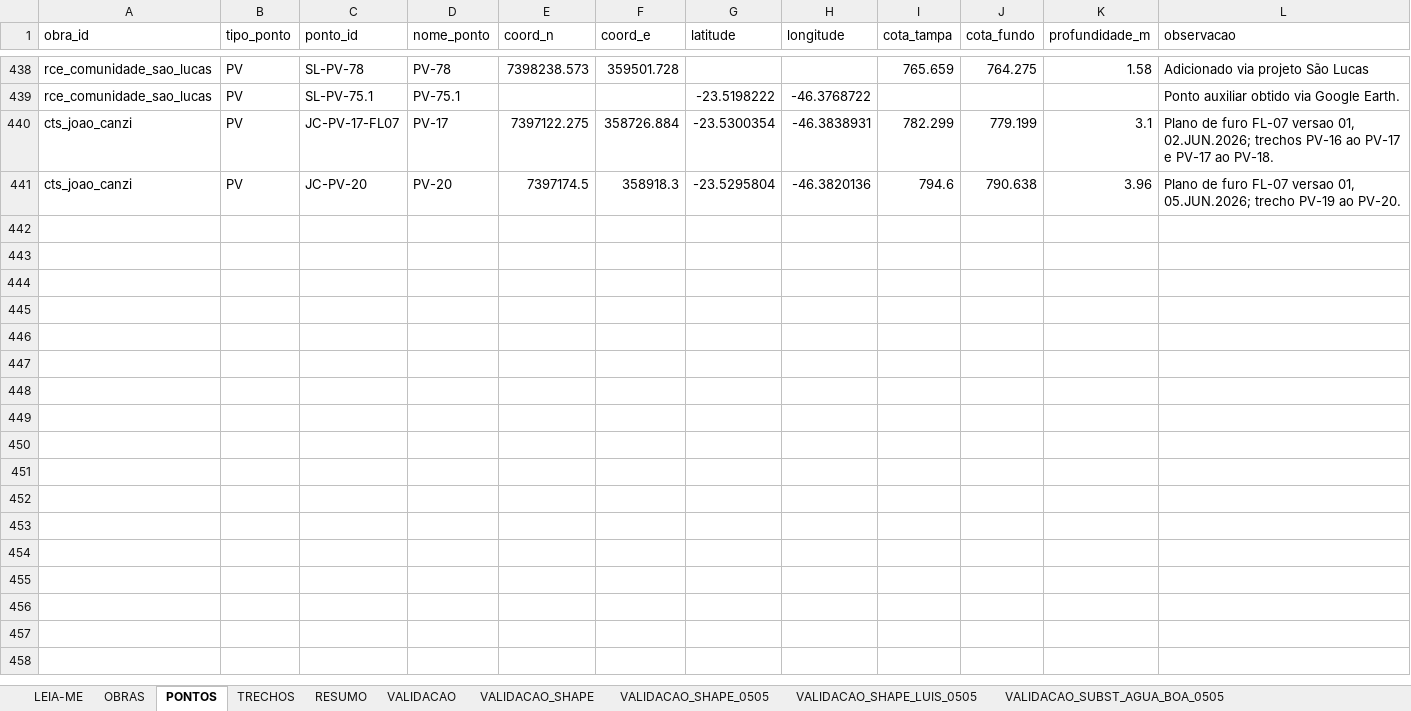
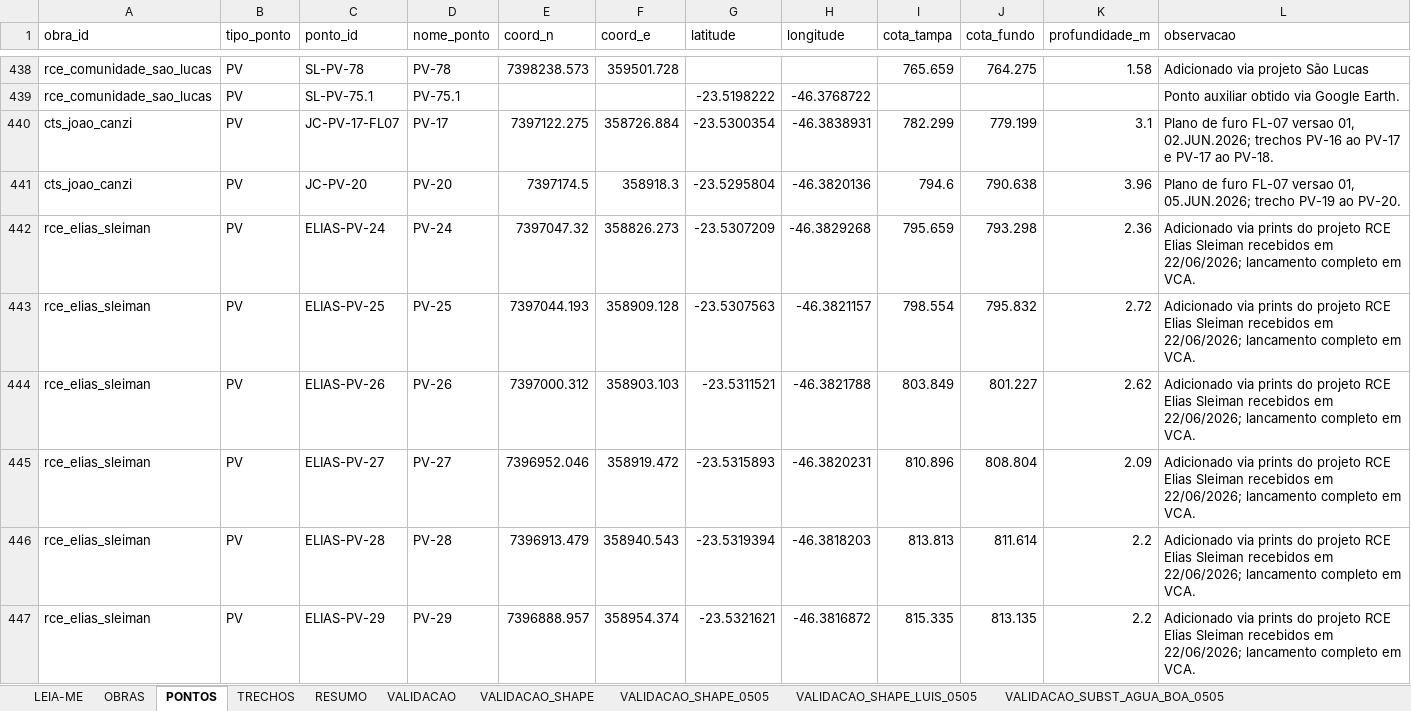
Before and after one commit to integra6a-star/dashboard-obras, an Excel workbook: docs/planilha_base_mapa.xlsx, sheet PONTOS, drawn as a sheet; only a part is shown, gaps mark what is left out; values as stored, in another font and other column widths than the file's, no borders; the diff names each change by its address in the sheet, - before the commit and + after, or states it on an @@ line.

```diff
--- a/docs/planilha_base_mapa.xlsx (sheet PONTOS)
+++ b/docs/planilha_base_mapa.xlsx (sheet PONTOS)
+row 442: rce_elias_sleiman | PV | ELIAS-PV-24 | PV-24 | 7397047.32 | 358826.273 | -23.5307209 | -46.3829268 | 795.659 | 793.298 | 2.36 | Adicionado via prints do projeto RCE Elias Sleiman recebidos em 22/06/2026; lancamento completo em VCA.
+row 443: rce_elias_sleiman | PV | ELIAS-PV-25 | PV-25 | 7397044.193 | 358909.128 | -23.5307563 | -46.3821157 | 798.554 | 795.832 | 2.72 | Adicionado via prints do projeto RCE Elias Sleiman recebidos em 22/06/2026; lancamento completo em VCA.
+row 444: rce_elias_sleiman | PV | ELIAS-PV-26 | PV-26 | 7397000.312 | 358903.103 | -23.5311521 | -46.3821788 | 803.849 | 801.227 | 2.62 | Adicionado via prints do projeto RCE Elias Sleiman recebidos em 22/06/2026; lancamento completo em VCA.
+row 445: rce_elias_sleiman | PV | ELIAS-PV-27 | PV-27 | 7396952.046 | 358919.472 | -23.5315893 | -46.3820231 | 810.896 | 808.804 | 2.09 | Adicionado via prints do projeto RCE Elias Sleiman recebidos em 22/06/2026; lancamento completo em VCA.
+row 446: rce_elias_sleiman | PV | ELIAS-PV-28 | PV-28 | 7396913.479 | 358940.543 | -23.5319394 | -46.3818203 | 813.813 | 811.614 | 2.2 | Adicionado via prints do projeto RCE Elias Sleiman recebidos em 22/06/2026; lancamento completo em VCA.
+row 447: rce_elias_sleiman | PV | ELIAS-PV-29 | PV-29 | 7396888.957 | 358954.374 | -23.5321621 | -46.3816872 | 815.335 | 813.135 | 2.2 | Adicionado via prints do projeto RCE Elias Sleiman recebidos em 22/06/2026; lancamento completo em VCA.
```
Also changed, not shown: sheet TRECHOS, planilha_base_mapa.xlsx, 8 other files.
